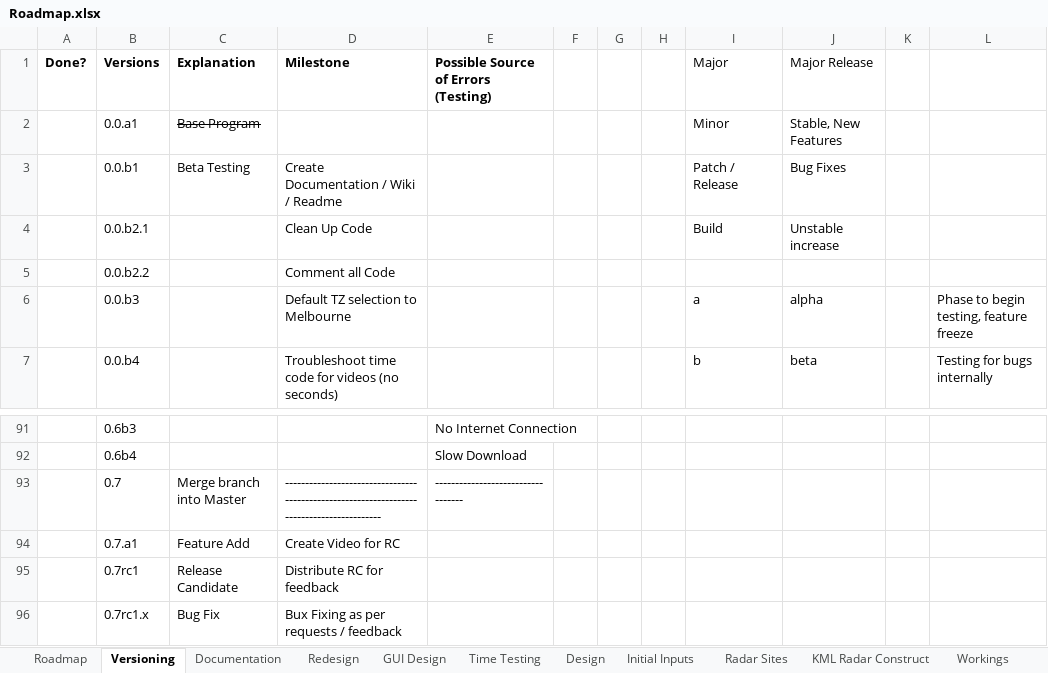
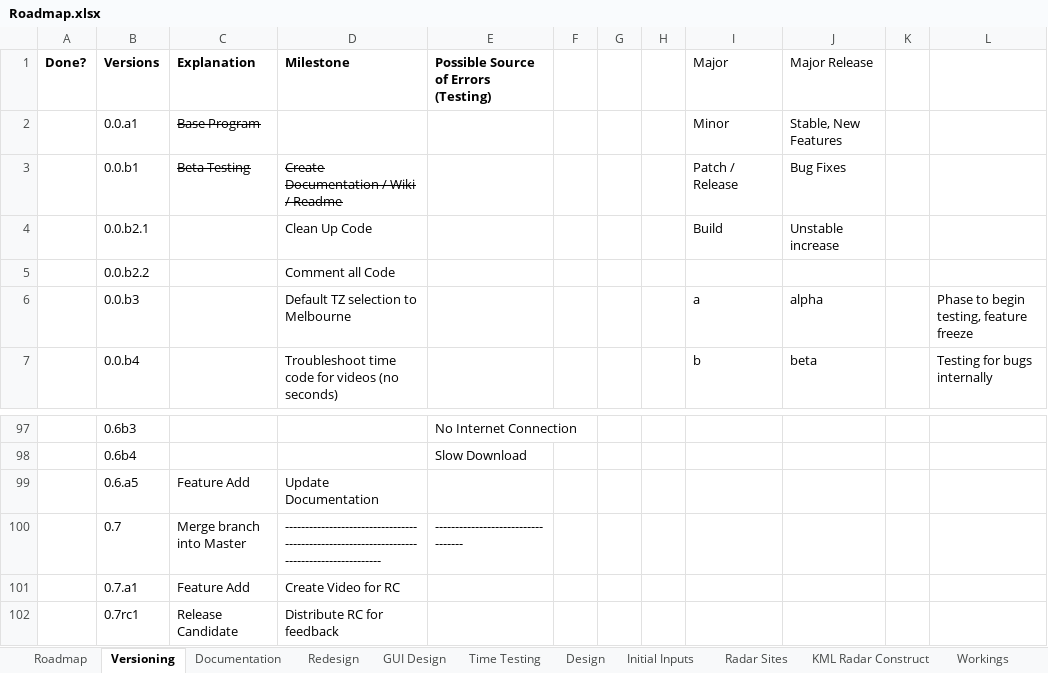
Before and after one commit to sugarlata/Chase_Builder, an Excel workbook: Roadmap.xlsx, sheet Versioning, drawn as a sheet; only a part is shown, gaps mark what is left out; the shorter side is filled out with more unchanged rows; values as stored, in another font and other column widths than the file's, no borders; the diff covers the shown part only; the diff names each change by its address in the sheet, - before the commit and + after, or states it on an @@ line.

```diff
--- a/Roadmap.xlsx (sheet Versioning)
+++ b/Roadmap.xlsx (sheet Versioning)
-C3:D3 strikethrough: off
+C3:D3 strikethrough: on
+row 99:  | 0.6.a5 | Feature Add | Update Documentation
```
Also changed, not shown: 6 added rows elsewhere in this sheet, sheet Documentation, 1 other file.
